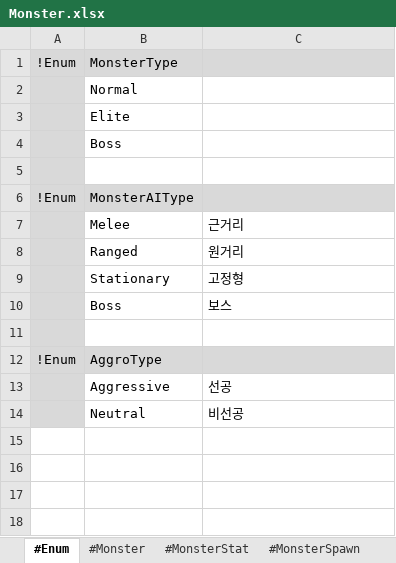
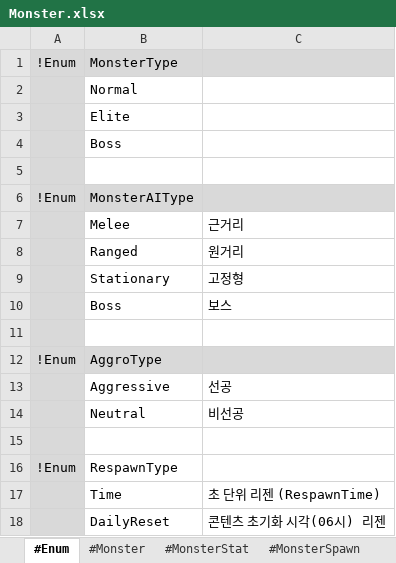
Before and after one commit to electro8836/ProjectOne, an Excel workbook: Shared/XLS/Monster.xlsx, sheet #Enum, drawn as a sheet; values as stored, in another font and other column widths than the file's, no borders; the diff names each change by its address in the sheet, - before the commit and + after, or states it on an @@ line.

```diff
--- a/Shared/XLS/Monster.xlsx (sheet #Enum)
+++ b/Shared/XLS/Monster.xlsx (sheet #Enum)
+row 15: (empty)
+row 16: !Enum | RespawnType
+row 17:  | Time | 초 단위 리젠 (RespawnTime)
+row 18:  | DailyReset | 콘텐츠 초기화 시각(06시) 리젠
```
Also changed, not shown: sheet #MonsterSpawn, 16 other files.
